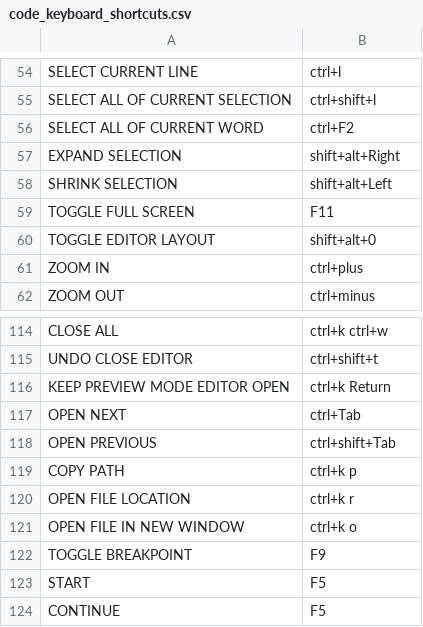
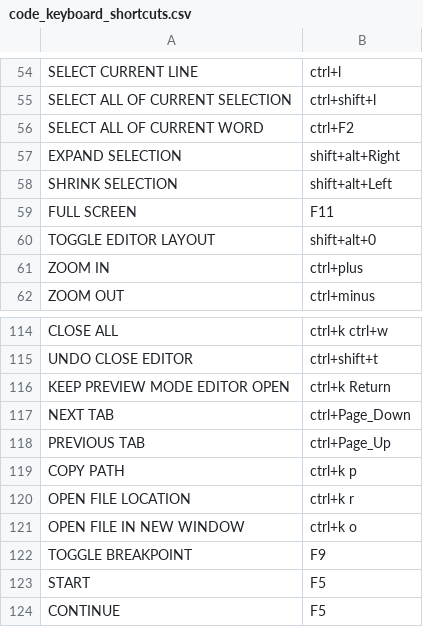
Before and after one commit to ragumagu/vaac, a CSV file: data/keys/code_keyboard_shortcuts.csv, drawn as a sheet; only a part is shown, gaps mark what is left out.

```diff
--- a/data/keys/code_keyboard_shortcuts.csv
+++ b/data/keys/code_keyboard_shortcuts.csv
@@ -58,3 +58,3 @@ EXPAND SELECTION,shift+alt+Right
 SHRINK SELECTION,shift+alt+Left
-TOGGLE FULL SCREEN,F11
+FULL SCREEN,F11
 TOGGLE EDITOR LAYOUT,shift+alt+0
@@ -116,4 +116,4 @@ UNDO CLOSE EDITOR,ctrl+shift+t
 KEEP PREVIEW MODE EDITOR OPEN,ctrl+k Return
-OPEN NEXT,ctrl+Tab
-OPEN PREVIOUS,ctrl+shift+Tab
+NEXT TAB,ctrl+Page_Down
+PREVIOUS TAB,ctrl+Page_Up
 COPY PATH,ctrl+k p
```
Also changed, not shown: 6 other files.
